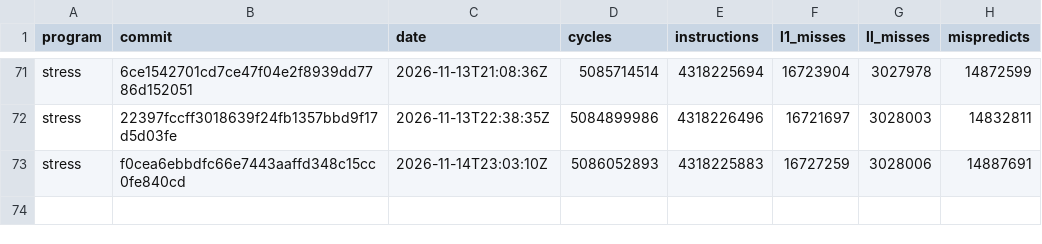
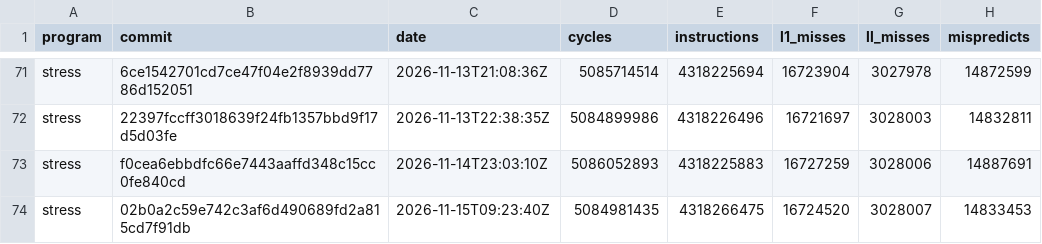
Before and after one commit to zane-lang/compiler, a TSV file: stress-plain.tsv, drawn as a sheet; only a part is shown, gaps mark what is left out; the diff names each change by its address in the sheet, - before the commit and + after, or states it on an @@ line.

```diff
--- a/stress-plain.tsv
+++ b/stress-plain.tsv
+row 74: stress | 02b0a2c59e742c3af6d490689fd2a815cd7f91db | 2026-11-15T09:23:40Z | 5084981435 | 4318266475 | 16724520 | 3028007 | 14833453
```
Also changed, not shown: latest.tsv, stress-tiered.tsv, 1 other file.
